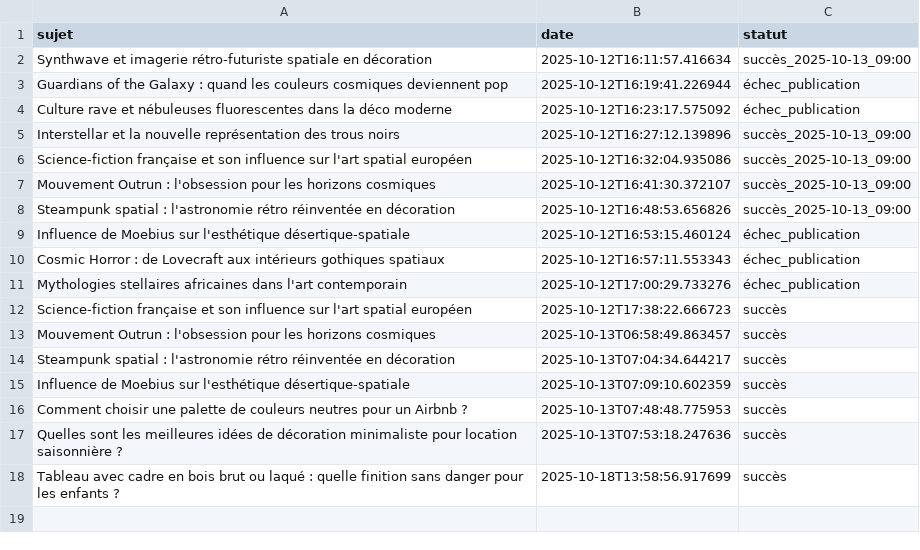
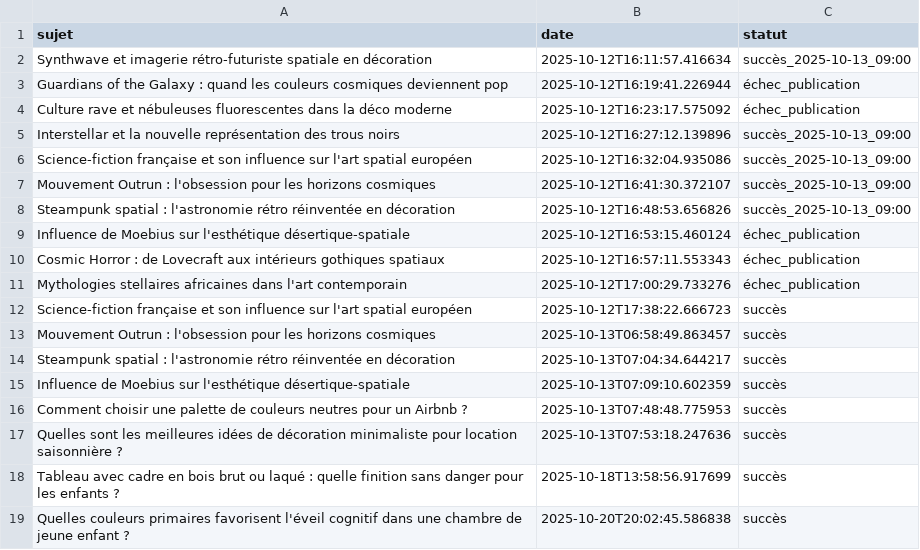
Before and after one commit to Metalosmose21/Chambre-d-enfant-2, a CSV file: sujets_traites.csv, drawn as a sheet; the diff names each change by its address in the sheet, - before the commit and + after, or states it on an @@ line.

```diff
--- a/sujets_traites.csv
+++ b/sujets_traites.csv
+row 19: Quelles couleurs primaires favorisent l'éveil cognitif dans une chambre de jeune enfant ? | 2025-10-20T20:02:45.586838 | succès
```
Also changed, not shown: sujets.csv.
